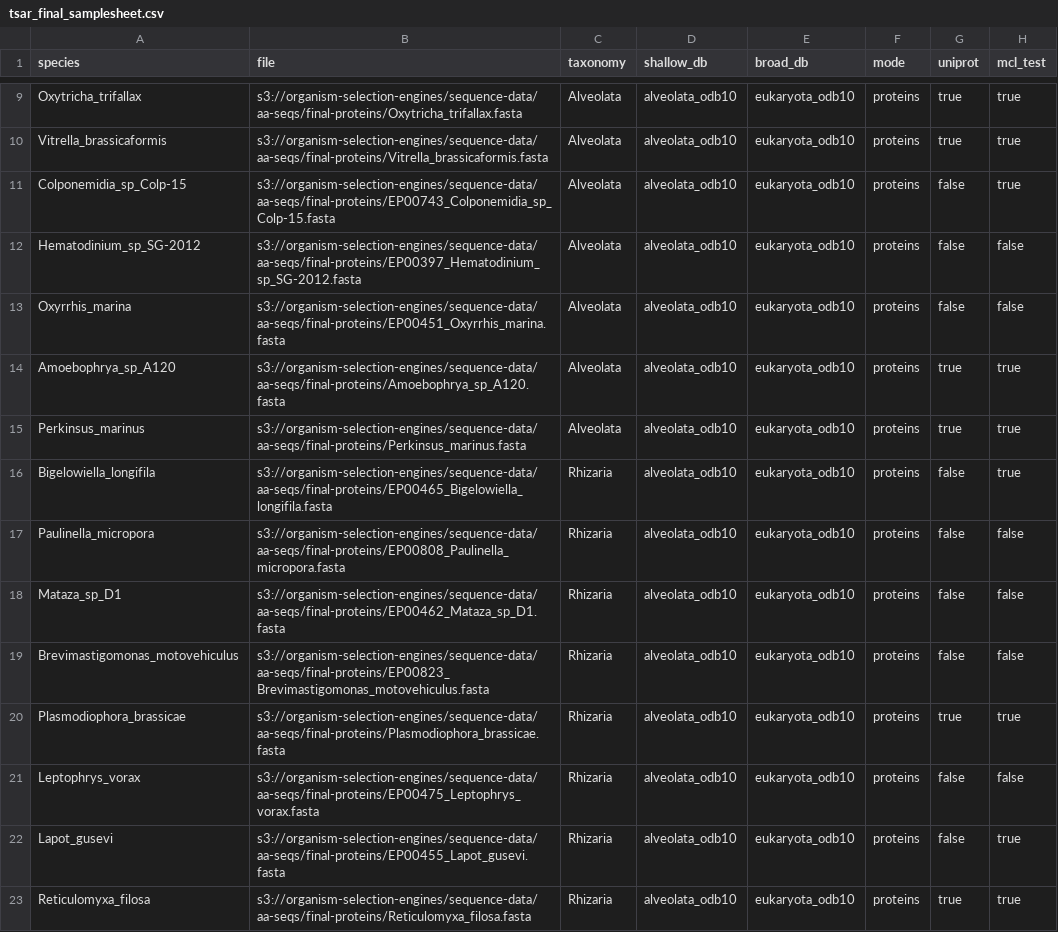
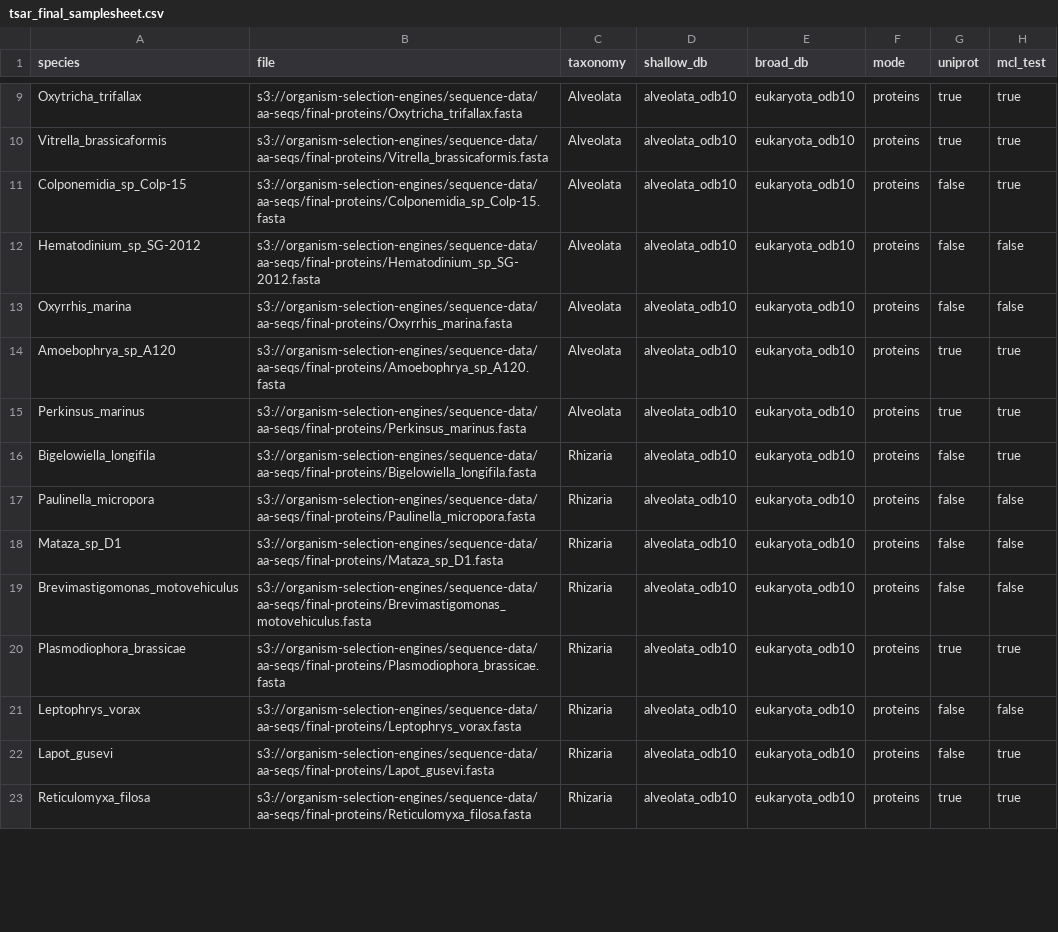
Before and after one commit to Arcadia-Science/tsar-phylorthology, a CSV file: tsar-final/tsar_final_samplesheet.csv, drawn as a sheet; only a part is shown, gaps mark what is left out; the diff covers the shown part only.

```diff
--- a/tsar-final/tsar_final_samplesheet.csv
+++ b/tsar-final/tsar_final_samplesheet.csv
@@ -10,14 +10,14 @@ Oxytricha_trifallax,s3://organism-selection-engines/sequence-data/aa-seqs/final-
 Vitrella_brassicaformis,s3://organism-selection-engines/sequence-data/aa-seqs/final-proteins/Vitrella_brassicaformis.fasta,Alveolata,alveolata_odb10,eukaryota_odb10,proteins,true,true
-Colponemidia_sp_Colp-15,s3://organism-selection-engines/sequence-data/aa-seqs/final-proteins/EP00743_Colponemidia_sp_Colp-15.fasta,Alveolata,alveolata_odb10,eukaryota_odb10,proteins,false,true
-Hematodinium_sp_SG-2012,s3://organism-selection-engines/sequence-data/aa-seqs/final-proteins/EP00397_Hematodinium_sp_SG-2012.fasta,Alveolata,alveolata_odb10,eukaryota_odb10,proteins,false,false
-Oxyrrhis_marina,s3://organism-selection-engines/sequence-data/aa-seqs/final-proteins/EP00451_Oxyrrhis_marina.fasta,Alveolata,alveolata_odb10,eukaryota_odb10,proteins,false,false
+Colponemidia_sp_Colp-15,s3://organism-selection-engines/sequence-data/aa-seqs/final-proteins/Colponemidia_sp_Colp-15.fasta,Alveolata,alveolata_odb10,eukaryota_odb10,proteins,false,true
+Hematodinium_sp_SG-2012,s3://organism-selection-engines/sequence-data/aa-seqs/final-proteins/Hematodinium_sp_SG-2012.fasta,Alveolata,alveolata_odb10,eukaryota_odb10,proteins,false,false
+Oxyrrhis_marina,s3://organism-selection-engines/sequence-data/aa-seqs/final-proteins/Oxyrrhis_marina.fasta,Alveolata,alveolata_odb10,eukaryota_odb10,proteins,false,false
 Amoebophrya_sp_A120,s3://organism-selection-engines/sequence-data/aa-seqs/final-proteins/Amoebophrya_sp_A120.fasta,Alveolata,alveolata_odb10,eukaryota_odb10,proteins,true,true
 Perkinsus_marinus,s3://organism-selection-engines/sequence-data/aa-seqs/final-proteins/Perkinsus_marinus.fasta,Alveolata,alveolata_odb10,eukaryota_odb10,proteins,true,true
-Bigelowiella_longifila,s3://organism-selection-engines/sequence-data/aa-seqs/final-proteins/EP00465_Bigelowiella_longifila.fasta,Rhizaria,alveolata_odb10,eukaryota_odb10,proteins,false,true
-Paulinella_micropora,s3://organism-selection-engines/sequence-data/aa-seqs/final-proteins/EP00808_Paulinella_micropora.fasta,Rhizaria,alveolata_odb10,eukaryota_odb10,proteins,false,false
-Mataza_sp_D1,s3://organism-selection-engines/sequence-data/aa-seqs/final-proteins/EP00462_Mataza_sp_D1.fasta,Rhizaria,alveolata_odb10,eukaryota_odb10,proteins,false,false
-Brevimastigomonas_motovehiculus,s3://organism-selection-engines/sequence-data/aa-seqs/final-proteins/EP00823_Brevimastigomonas_motovehiculus.fasta,Rhizaria,alveolata_odb10,eukaryota_odb10,proteins,false,false
+Bigelowiella_longifila,s3://organism-selection-engines/sequence-data/aa-seqs/final-proteins/Bigelowiella_longifila.fasta,Rhizaria,alveolata_odb10,eukaryota_odb10,proteins,false,true
+Paulinella_micropora,s3://organism-selection-engines/sequence-data/aa-seqs/final-proteins/Paulinella_micropora.fasta,Rhizaria,alveolata_odb10,eukaryota_odb10,proteins,false,false
+Mataza_sp_D1,s3://organism-selection-engines/sequence-data/aa-seqs/final-proteins/Mataza_sp_D1.fasta,Rhizaria,alveolata_odb10,eukaryota_odb10,proteins,false,false
+Brevimastigomonas_motovehiculus,s3://organism-selection-engines/sequence-data/aa-seqs/final-proteins/Brevimastigomonas_motovehiculus.fasta,Rhizaria,alveolata_odb10,eukaryota_odb10,proteins,false,false
 Plasmodiophora_brassicae,s3://organism-selection-engines/sequence-data/aa-seqs/final-proteins/Plasmodiophora_brassicae.fasta,Rhizaria,alveolata_odb10,eukaryota_odb10,proteins,true,true
-Leptophrys_vorax,s3://organism-selection-engines/sequence-data/aa-seqs/final-proteins/EP00475_Leptophrys_vorax.fasta,Rhizaria,alveolata_odb10,eukaryota_odb10,proteins,false,false
-Lapot_gusevi,s3://organism-selection-engines/sequence-data/aa-seqs/final-proteins/EP00455_Lapot_gusevi.fasta,Rhizaria,alveolata_odb10,eukaryota_odb10,proteins,false,true
+Leptophrys_vorax,s3://organism-selection-engines/sequence-data/aa-seqs/final-proteins/Leptophrys_vorax.fasta,Rhizaria,alveolata_odb10,eukaryota_odb10,proteins,false,false
+Lapot_gusevi,s3://organism-selection-engines/sequence-data/aa-seqs/final-proteins/Lapot_gusevi.fasta,Rhizaria,alveolata_odb10,eukaryota_odb10,proteins,false,true
 Reticulomyxa_filosa,s3://organism-selection-engines/sequence-data/aa-seqs/final-proteins/Reticulomyxa_filosa.fasta,Rhizaria,alveolata_odb10,eukaryota_odb10,proteins,true,true
```
Also changed, not shown: 7 edited cells elsewhere in this file, 1 other file.
